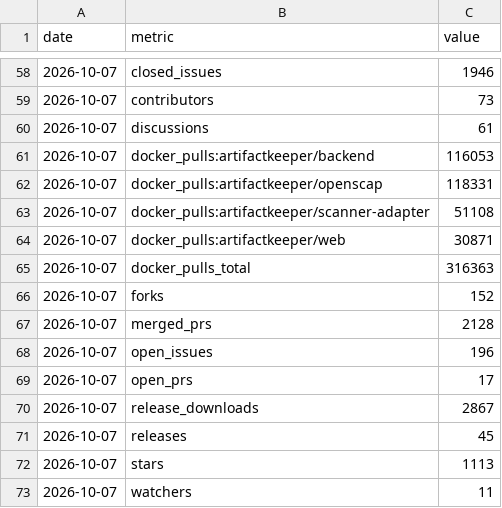
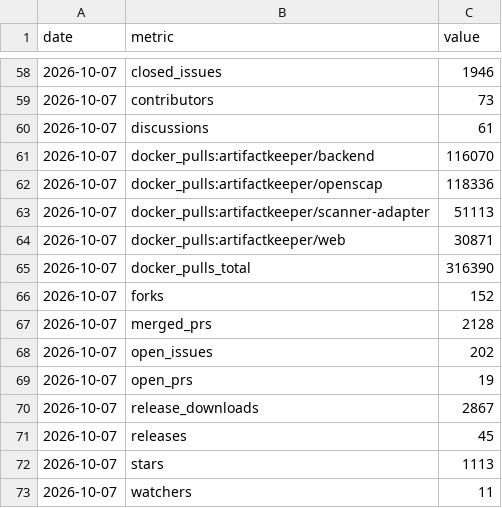
Before and after one commit to artifact-keeper/stats, a CSV file: data/artifact-keeper/snapshots.csv, drawn as a sheet; only a part is shown, gaps mark what is left out.

```diff
--- a/data/artifact-keeper/snapshots.csv
+++ b/data/artifact-keeper/snapshots.csv
@@ -60,11 +60,11 @@ date,metric,value
 2026-10-07,discussions,61
-2026-10-07,docker_pulls:artifactkeeper/backend,116053
-2026-10-07,docker_pulls:artifactkeeper/openscap,118331
-2026-10-07,docker_pulls:artifactkeeper/scanner-adapter,51108
+2026-10-07,docker_pulls:artifactkeeper/backend,116070
+2026-10-07,docker_pulls:artifactkeeper/openscap,118336
+2026-10-07,docker_pulls:artifactkeeper/scanner-adapter,51113
 2026-10-07,docker_pulls:artifactkeeper/web,30871
-2026-10-07,docker_pulls_total,316363
+2026-10-07,docker_pulls_total,316390
 2026-10-07,forks,152
 2026-10-07,merged_prs,2128
-2026-10-07,open_issues,196
-2026-10-07,open_prs,17
+2026-10-07,open_issues,202
+2026-10-07,open_prs,19
 2026-10-07,release_downloads,2867
```
Also changed, not shown: 4 other files.
